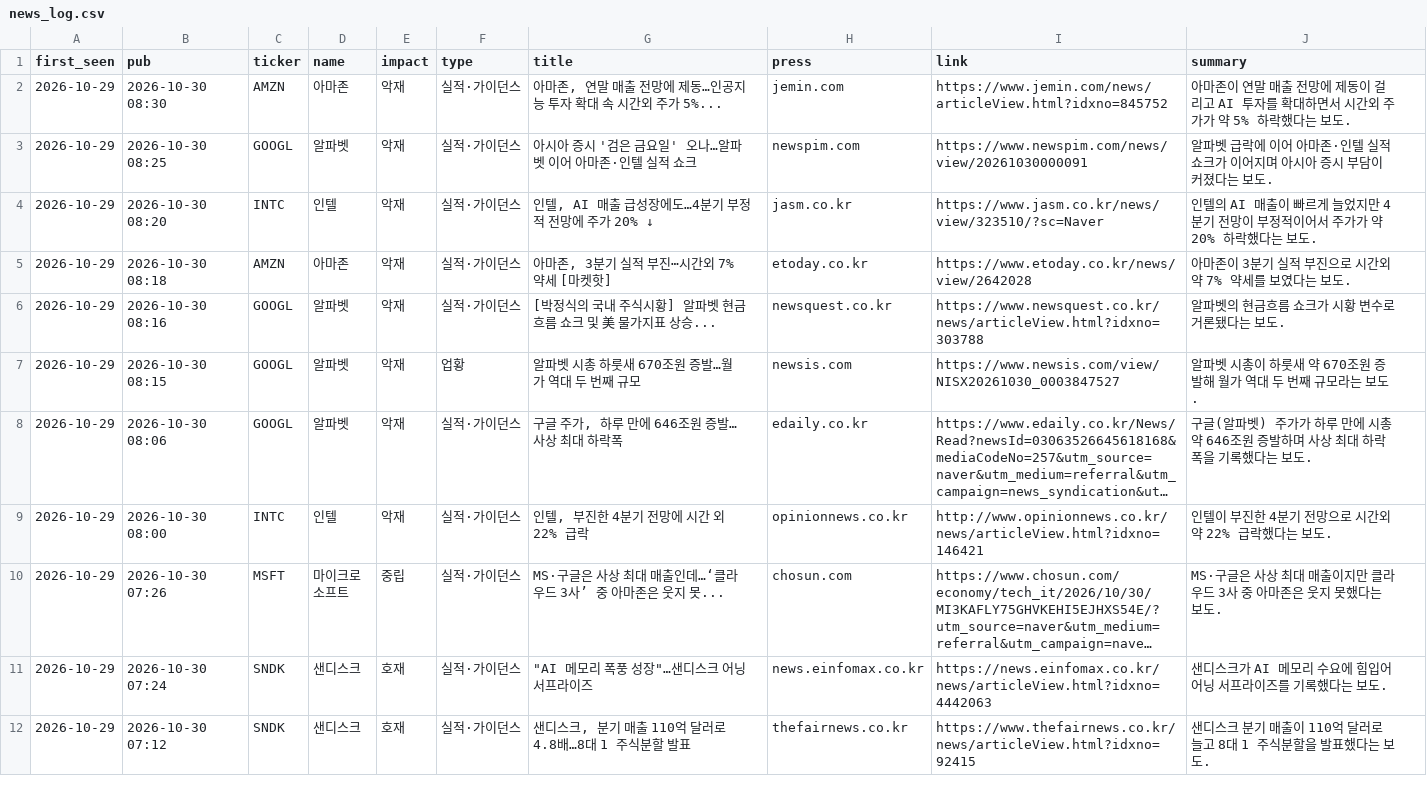
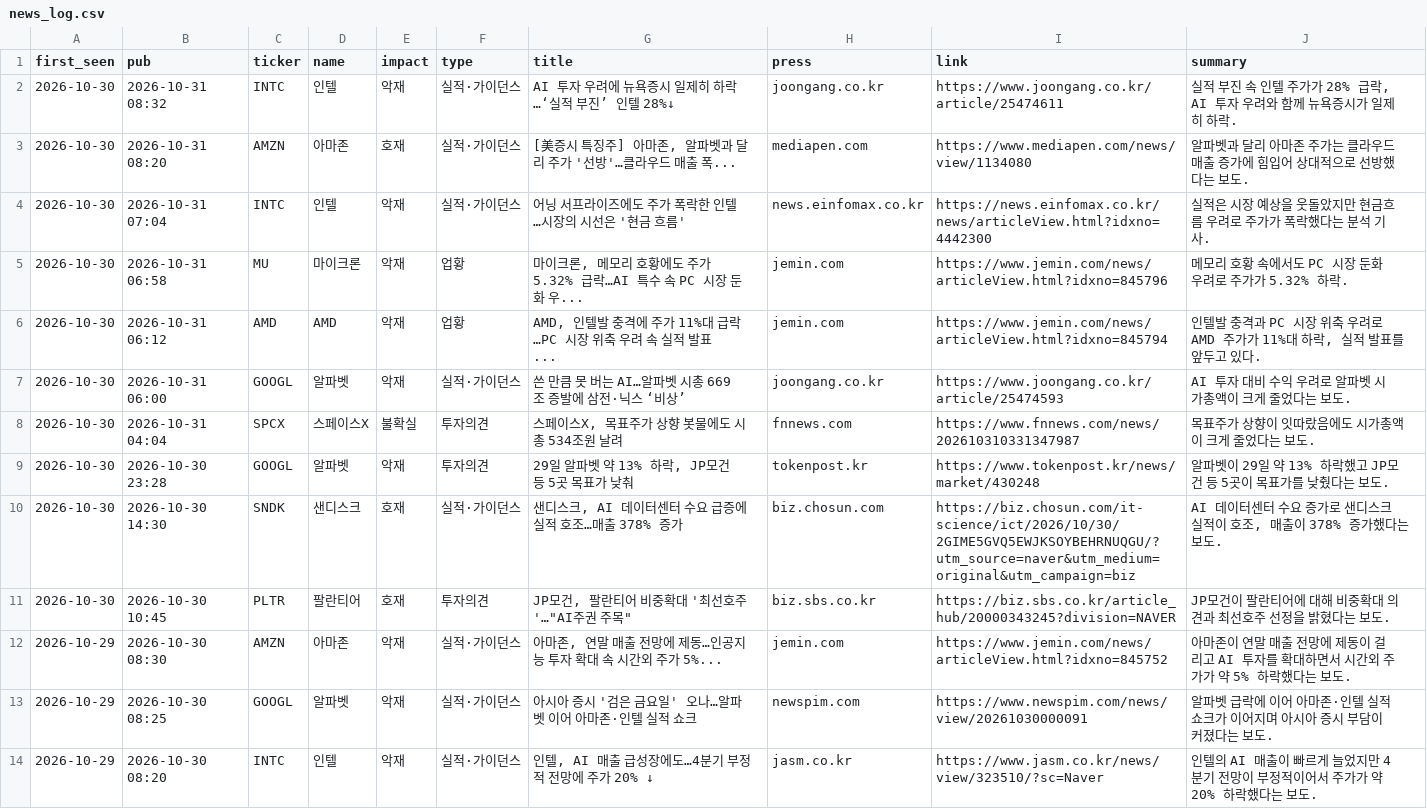
Before and after one commit to kdj950323-glitch/todo, a CSV file: market-log/state/news_log.csv, drawn as a sheet; only a part is shown; the shorter side is filled out with more unchanged rows; long unchanged cells end in …; the diff names each change by its address in the sheet, - before the commit and + after, or states it on an @@ line.

```diff
--- a/market-log/state/news_log.csv
+++ b/market-log/state/news_log.csv
+row 2: 2026-10-30 | 2026-10-31 08:32 | INTC | 인텔 | 악재 | 실적·가이던스 | AI 투자 우려에 뉴욕증시 일제히 하락…‘실적 부진’ 인텔 28%↓ | joongang.co.kr | https://www.joongang.co.kr/article/25474611 | 실적 부진 속 인텔 주가가 28% 급락, AI 투자 우려와 함께 뉴욕증시가 일제히 하락.
+row 3: 2026-10-30 | 2026-10-31 08:20 | AMZN | 아마존 | 호재 | 실적·가이던스 | [美증시 특징주] 아마존, 알파벳과 달리 주가 '선방'…클라우드 매출 폭... | mediapen.com | https://www.mediapen.com/news/view/1134080 | 알파벳과 달리 아마존 주가는 클라우드 매출 증가에 힘입어 상대적으로 선방했다는 보도.
+row 4: 2026-10-30 | 2026-10-31 07:04 | INTC | 인텔 | 악재 | 실적·가이던스 | 어닝 서프라이즈에도 주가 폭락한 인텔…시장의 시선은 '현금 흐름' | news.einfomax.co.kr | https://news.einfomax.co.kr/news/articleView.html?idxno=4442300 | 실적은 시장 예상을 웃돌았지만 현금흐름 우려로 주가가 폭락했다는 분석 기사.
+row 5: 2026-10-30 | 2026-10-31 06:58 | MU | 마이크론 | 악재 | 업황 | 마이크론, 메모리 호황에도 주가 5.32% 급락…AI 특수 속 PC 시장 둔화 우... | jemin.com | https://www.jemin.com/news/articleView.html?idxno=845796 | 메모리 호황 속에서도 PC 시장 둔화 우려로 주가가 5.32% 하락.
+row 6: 2026-10-30 | 2026-10-31 06:12 | AMD | AMD | 악재 | 업황 | AMD, 인텔발 충격에 주가 11%대 급락…PC 시장 위축 우려 속 실적 발표 ... | jemin.com | https://www.jemin.com/news/articleView.html?idxno=845794 | 인텔발 충격과 PC 시장 위축 우려로 AMD 주가가 11%대 하락, 실적 발표를 앞두고 있다.
+row 7: 2026-10-30 | 2026-10-31 06:00 | GOOGL | 알파벳 | 악재 | 실적·가이던스 | 쓴 만큼 못 버는 AI…알파벳 시총 669조 증발에 삼전·닉스 ‘비상’ | joongang.co.kr | https://www.joongang.co.kr/article/25474593 | AI 투자 대비 수익 우려로 알파벳 시가총액이 크게 줄었다는 보도.
+row 8: 2026-10-30 | 2026-10-31 04:04 | SPCX | 스페이스X | 불확실 | 투자의견 | 스페이스X, 목표주가 상향 봇물에도 시총 534조원 날려 | fnnews.com | https://www.fnnews.com/news/202610310331347987 | 목표주가 상향이 잇따랐음에도 시가총액이 크게 줄었다는 보도.
+row 9: 2026-10-30 | 2026-10-30 23:28 | GOOGL | 알파벳 | 악재 | 투자의견 | 29일 알파벳 약 13% 하락, JP모건 등 5곳 목표가 낮춰 | tokenpost.kr | https://www.tokenpost.kr/news/market/430248 | 알파벳이 29일 약 13% 하락했고 JP모건 등 5곳이 목표가를 낮췄다는 보도.
+row 10: 2026-10-30 | 2026-10-30 14:30 | SNDK | 샌디스크 | 호재 | 실적·가이던스 | 샌디스크, AI 데이터센터 수요 급증에 실적 호조…매출 378% 증가 | biz.chosun.com | https://biz.chosun.com/it-science/ict/2026/10/30/2GIME5GVQ5EWJKSOYBEHRNUQGU/?utm_source=naver&utm_medium=original&utm_campaign=biz | AI 데이터센터 수요 증가로 샌디스크 실적이 호조, 매출이 378% 증가했다는 보도.
+row 11: 2026-10-30 | 2026-10-30 10:45 | PLTR | 팔란티어 | 호재 | 투자의견 | JP모건, 팔란티어 비중확대 '최선호주'…"AI주권 주목" | biz.sbs.co.kr | https://biz.sbs.co.kr/article_hub/20000343245?division=NAVER | JP모건이 팔란티어에 대해 비중확대 의견과 최선호주 선정을 밝혔다는 보도.
```
Also changed, not shown: 6 other files.
